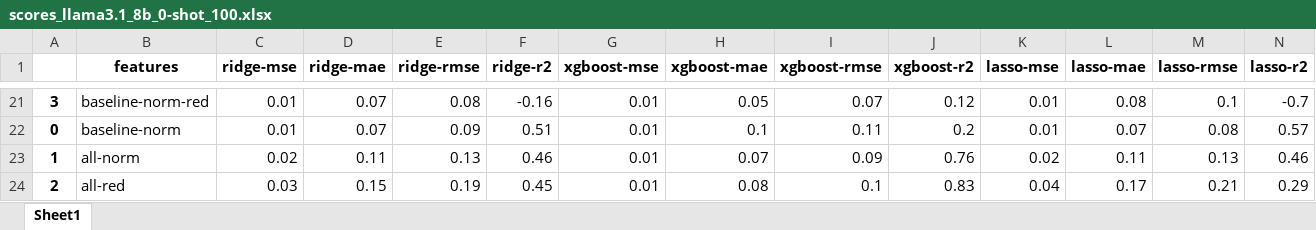
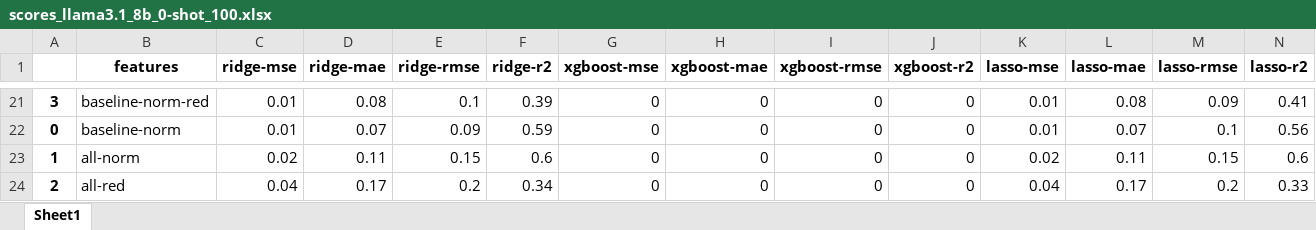
Before and after one commit to anum94/DAPred, an Excel workbook: training_features/2024-11-21_15-40-46/scores_llama3.1_8b_0-shot_100.xlsx, sheet Sheet1, drawn as a sheet; only a part is shown, gaps mark what is left out; values as stored, in another font and other column widths than the file's, no borders; the diff covers the shown part only; the diff names each change by its address in the sheet, - before the commit and + after, or states it on an @@ line.

```diff
--- a/training_features/2024-11-21_15-40-46/scores_llama3.1_8b_0-shot_100.xlsx (sheet Sheet1)
+++ b/training_features/2024-11-21_15-40-46/scores_llama3.1_8b_0-shot_100.xlsx (sheet Sheet1)
-D21 (ridge-mae): 0.07
+D21 (ridge-mae): 0.08
-E21 (ridge-rmse): 0.08
+E21 (ridge-rmse): 0.1
-F21 (ridge-r2): -0.16
+F21 (ridge-r2): 0.39
-G21:G24 (xgboost-mse): 0.01
+G21:G24 (xgboost-mse): 0
-H21 (xgboost-mae): 0.05
+H21 (xgboost-mae): 0
-I21 (xgboost-rmse): 0.07
+I21 (xgboost-rmse): 0
-J21 (xgboost-r2): 0.12
+J21 (xgboost-r2): 0
-M21 (lasso-rmse): 0.1
+M21 (lasso-rmse): 0.09
-N21 (lasso-r2): -0.7
+N21 (lasso-r2): 0.41
-F22 (ridge-r2): 0.51
+F22 (ridge-r2): 0.59
-H22 (xgboost-mae): 0.1
+H22 (xgboost-mae): 0
-I22 (xgboost-rmse): 0.11
+I22 (xgboost-rmse): 0
-J22 (xgboost-r2): 0.2
+J22 (xgboost-r2): 0
-M22 (lasso-rmse): 0.08
+M22 (lasso-rmse): 0.1
-N22 (lasso-r2): 0.57
+N22 (lasso-r2): 0.56
-E23 (ridge-rmse): 0.13
+E23 (ridge-rmse): 0.15
-F23 (ridge-r2): 0.46
+F23 (ridge-r2): 0.6
-H23 (xgboost-mae): 0.07
+H23 (xgboost-mae): 0
-I23 (xgboost-rmse): 0.09
+I23 (xgboost-rmse): 0
-J23 (xgboost-r2): 0.76
+J23 (xgboost-r2): 0
-M23 (lasso-rmse): 0.13
+M23 (lasso-rmse): 0.15
-N23 (lasso-r2): 0.46
+N23 (lasso-r2): 0.6
-C24 (ridge-mse): 0.03
+C24 (ridge-mse): 0.04
-D24 (ridge-mae): 0.15
+D24 (ridge-mae): 0.17
-E24 (ridge-rmse): 0.19
+E24 (ridge-rmse): 0.2
-F24 (ridge-r2): 0.45
+F24 (ridge-r2): 0.34
-H24 (xgboost-mae): 0.08
+H24 (xgboost-mae): 0
-I24 (xgboost-rmse): 0.1
+I24 (xgboost-rmse): 0
-J24 (xgboost-r2): 0.83
+J24 (xgboost-r2): 0
-M24 (lasso-rmse): 0.21
+M24 (lasso-rmse): 0.2
-N24 (lasso-r2): 0.29
+N24 (lasso-r2): 0.33
```
Also changed, not shown: 15 added rows, 15 removed rows and 212 edited cells elsewhere in this sheet.
